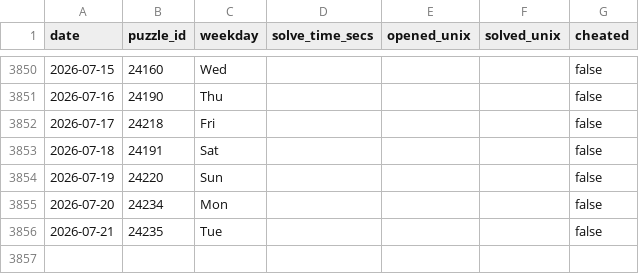
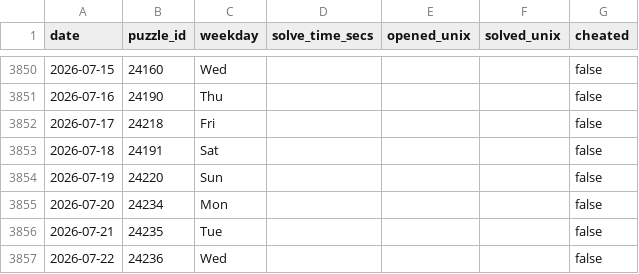
Before and after one commit to samleitermann/NYTCrosswordScraper, a CSV file: data.csv, drawn as a sheet; only a part is shown, gaps mark what is left out; the diff names each change by its address in the sheet, - before the commit and + after, or states it on an @@ line.

```diff
--- a/data.csv
+++ b/data.csv
+row 3857: 2026-07-22 | 24236 | Wed |  |  |  | false
```
Also changed, not shown: 2 other files.
